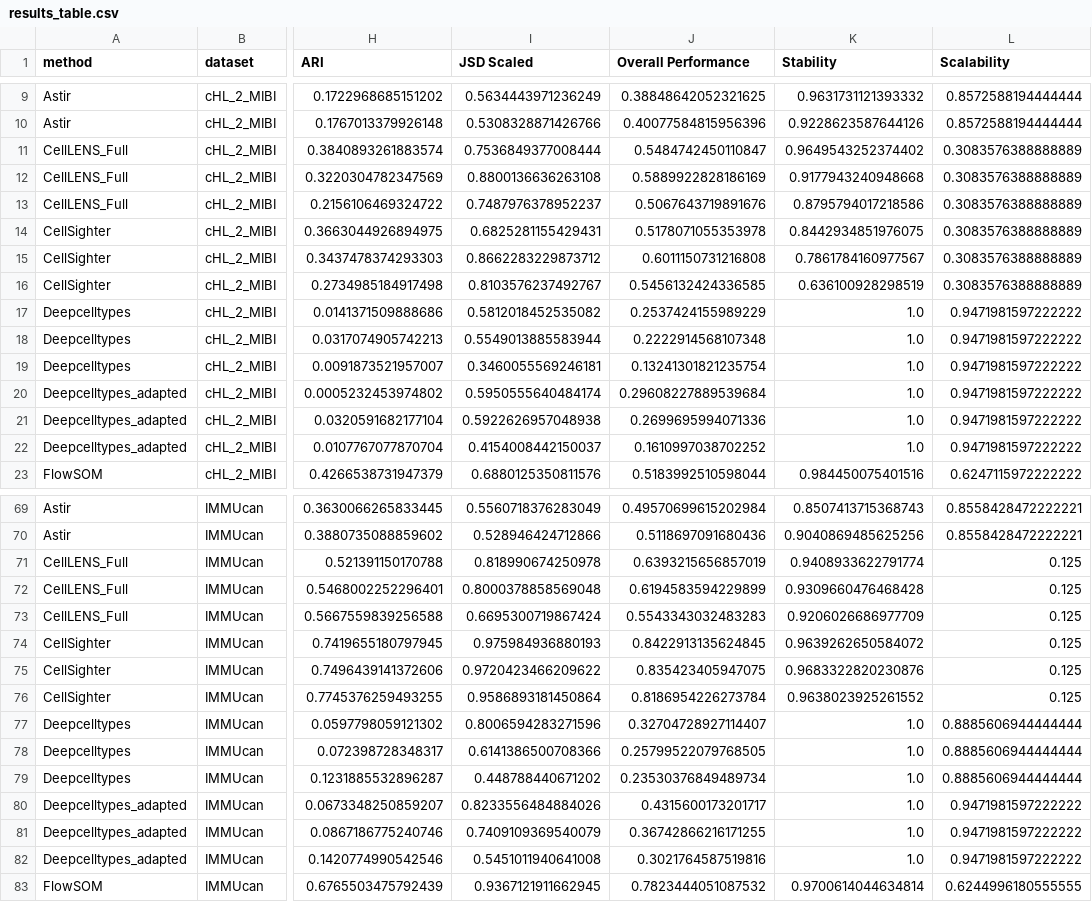
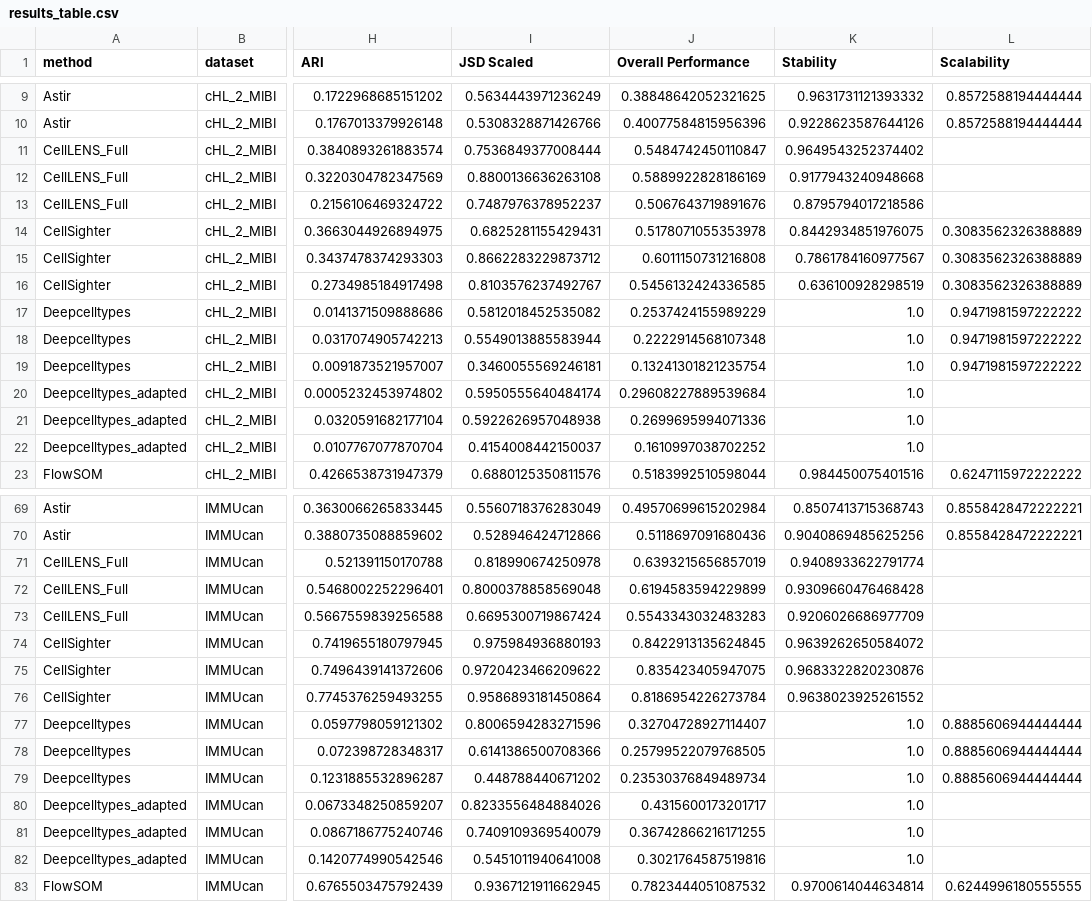
Before and after one commit to SchapiroLabor/spCellEval, a CSV file: src/plotting/results_table.csv, drawn as a sheet; only a part is shown, gaps mark what is left out; the diff covers the shown part only; the diff names each change by its address in the sheet, - before the commit and + after, or states it on an @@ line.

```diff
--- a/src/plotting/results_table.csv
+++ b/src/plotting/results_table.csv
-L11:L13 (Scalability): 0.3083576388888889
+L11:L13 (Scalability): (empty)
-L14:L16 (Scalability): 0.3083576388888889
+L14:L16 (Scalability): 0.3083562326388889
-L20:L22 (Scalability): 0.9471981597222222
+L20:L22 (Scalability): (empty)
-L71:L76 (Scalability): 0.125
+L71:L76 (Scalability): (empty)
-L80:L82 (Scalability): 0.9471981597222222
+L80:L82 (Scalability): (empty)
```
Also changed, not shown: 6 edited cells elsewhere in this file, src/plotting/final_results_averaged.csv, 16 other files.
